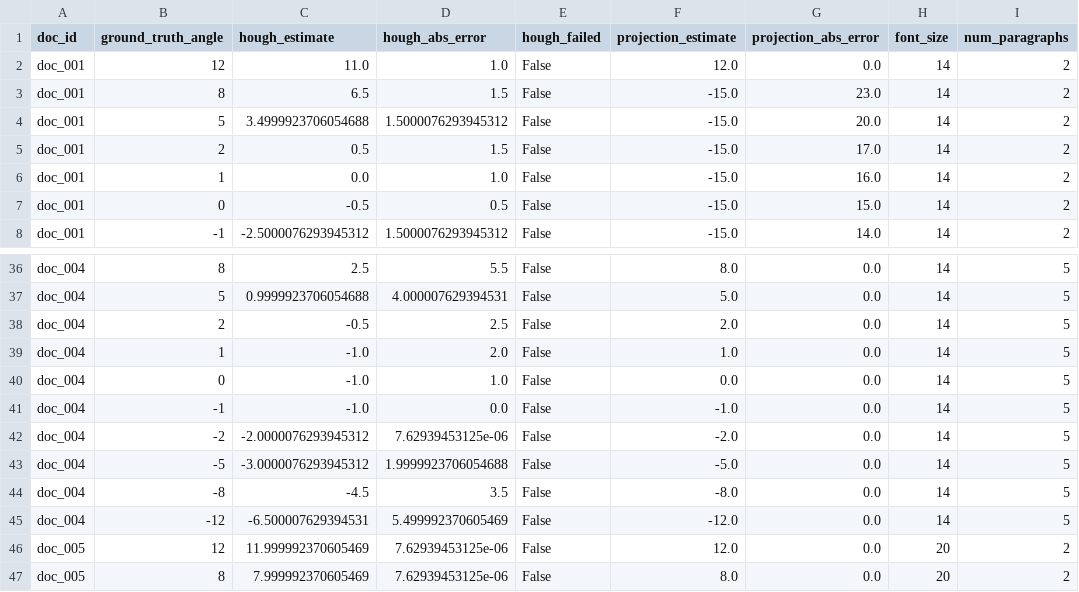
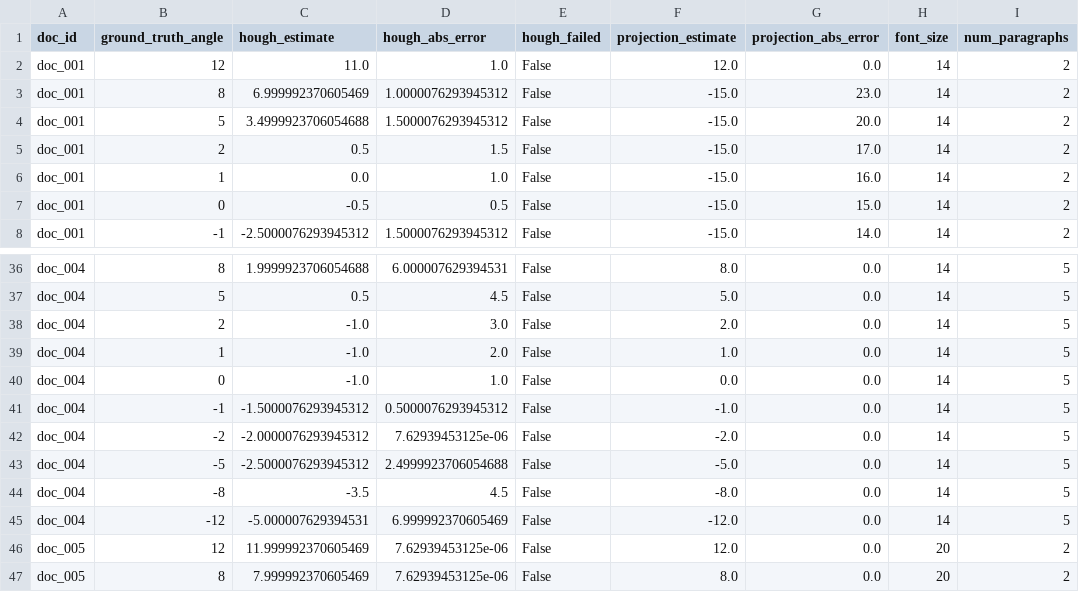
Before and after one commit to Aysenurkislioglu/document-quality-scoring, a CSV file: results/skew/scores.csv, drawn as a sheet; only a part is shown, gaps mark what is left out; the diff covers the shown part only; the diff names each change by its address in the sheet, - before the commit and + after, or states it on an @@ line.

```diff
--- a/results/skew/scores.csv
+++ b/results/skew/scores.csv
-C3 (hough_estimate): 6.5
+C3 (hough_estimate): 6.999992370605469
-D3 (hough_abs_error): 1.5
+D3 (hough_abs_error): 1.0000076293945312
-C36 (hough_estimate): 2.5
+C36 (hough_estimate): 1.9999923706054688
-D36 (hough_abs_error): 5.5
+D36 (hough_abs_error): 6.000007629394531
-C37 (hough_estimate): 0.9999923706054688
+C37 (hough_estimate): 0.5
-D37 (hough_abs_error): 4.000007629394531
+D37 (hough_abs_error): 4.5
-C38 (hough_estimate): -0.5
+C38 (hough_estimate): -1.0
-D38 (hough_abs_error): 2.5
+D38 (hough_abs_error): 3.0
-C41 (hough_estimate): -1.0
+C41 (hough_estimate): -1.5000076293945312
-D41 (hough_abs_error): 0.0
+D41 (hough_abs_error): 0.5000076293945312
-C43 (hough_estimate): -3.0000076293945312
+C43 (hough_estimate): -2.5000076293945312
-D43 (hough_abs_error): 1.9999923706054688
+D43 (hough_abs_error): 2.4999923706054688
-C44 (hough_estimate): -4.5
+C44 (hough_estimate): -3.5
-D44 (hough_abs_error): 3.5
+D44 (hough_abs_error): 4.5
-C45 (hough_estimate): -6.500007629394531
+C45 (hough_estimate): -5.000007629394531
-D45 (hough_abs_error): 5.499992370605469
+D45 (hough_abs_error): 6.999992370605469
```
Also changed, not shown: 30 edited cells elsewhere in this file, results/blur/monotonicity_summary.csv, results/blur/scores.csv, 25 other files.
